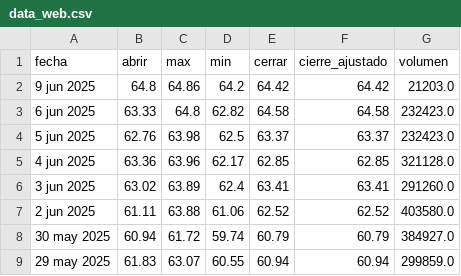
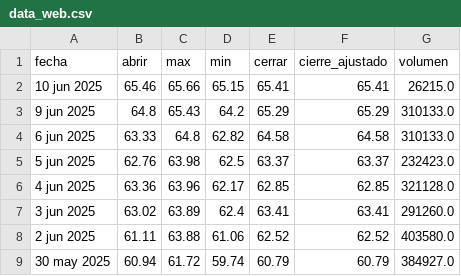
Before and after one commit to Julianapenaestudiante/pad_2025_1_2, a CSV file: static/csv/data_web.csv, drawn as a sheet; only a part is shown; the shorter side is filled out with more unchanged rows.

Commit message:
📦 CSV generado y publicada imagen en Docker Hub

```diff
--- a/static/csv/data_web.csv
+++ b/static/csv/data_web.csv
@@ -1,4 +1,5 @@
 fecha,abrir,max,min,cerrar,cierre_ajustado,volumen
-9 jun 2025,64.8,64.86,64.2,64.42,64.42,21203.0
-6 jun 2025,63.33,64.8,62.82,64.58,64.58,232423.0
+10 jun 2025,65.46,65.66,65.15,65.41,65.41,26215.0
+9 jun 2025,64.8,65.43,64.2,65.29,65.29,310133.0
+6 jun 2025,63.33,64.8,62.82,64.58,64.58,310133.0
 5 jun 2025,62.76,63.98,62.5,63.37,63.37,232423.0
```
